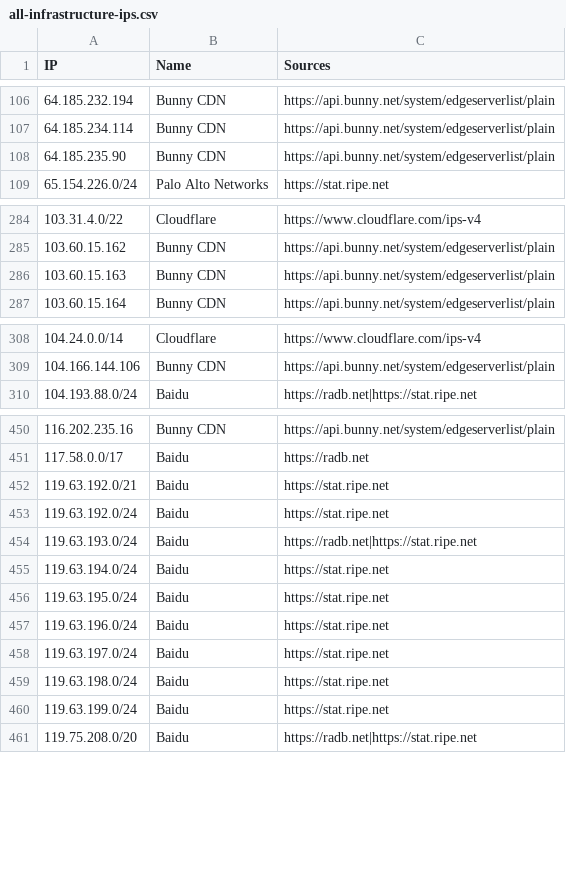
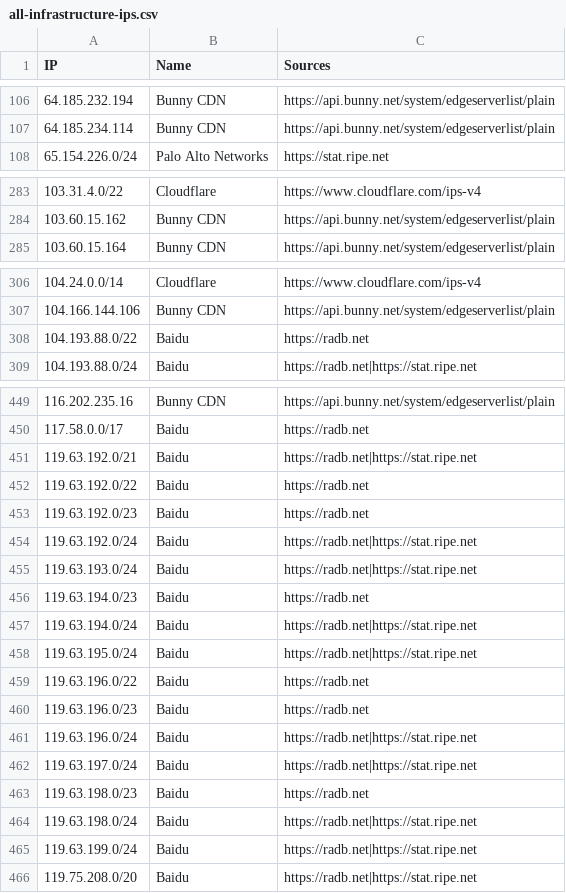
Before and after one commit to sefinek/trusted-ips-whitelist, a CSV file: lists/all-infrastructure-ips.csv, drawn as a sheet; only a part is shown, gaps mark what is left out; the diff covers the shown part only.

```diff
--- a/lists/all-infrastructure-ips.csv
+++ b/lists/all-infrastructure-ips.csv
@@ -107,3 +107,2 @@ IP,Name,Sources
 64.185.234.114,Bunny CDN,https://api.bunny.net/system/edgeserverlist/plain
-64.185.235.90,Bunny CDN,https://api.bunny.net/system/edgeserverlist/plain
 65.154.226.0/24,Palo Alto Networks,https://stat.ripe.net
@@ -285,3 +284,2 @@ IP,Name,Sources
 103.60.15.162,Bunny CDN,https://api.bunny.net/system/edgeserverlist/plain
-103.60.15.163,Bunny CDN,https://api.bunny.net/system/edgeserverlist/plain
 103.60.15.164,Bunny CDN,https://api.bunny.net/system/edgeserverlist/plain
@@ -309,2 +307,3 @@ IP,Name,Sources
 104.166.144.106,Bunny CDN,https://api.bunny.net/system/edgeserverlist/plain
+104.193.88.0/22,Baidu,https://radb.net
 104.193.88.0/24,Baidu,https://radb.net|https://stat.ripe.net
@@ -451,11 +450,17 @@ IP,Name,Sources
 117.58.0.0/17,Baidu,https://radb.net
-119.63.192.0/21,Baidu,https://stat.ripe.net
-119.63.192.0/24,Baidu,https://stat.ripe.net
+119.63.192.0/21,Baidu,https://radb.net|https://stat.ripe.net
+119.63.192.0/22,Baidu,https://radb.net
+119.63.192.0/23,Baidu,https://radb.net
+119.63.192.0/24,Baidu,https://radb.net|https://stat.ripe.net
 119.63.193.0/24,Baidu,https://radb.net|https://stat.ripe.net
-119.63.194.0/24,Baidu,https://stat.ripe.net
-119.63.195.0/24,Baidu,https://stat.ripe.net
-119.63.196.0/24,Baidu,https://stat.ripe.net
-119.63.197.0/24,Baidu,https://stat.ripe.net
-119.63.198.0/24,Baidu,https://stat.ripe.net
-119.63.199.0/24,Baidu,https://stat.ripe.net
+119.63.194.0/23,Baidu,https://radb.net
+119.63.194.0/24,Baidu,https://radb.net|https://stat.ripe.net
+119.63.195.0/24,Baidu,https://radb.net|https://stat.ripe.net
+119.63.196.0/22,Baidu,https://radb.net
+119.63.196.0/23,Baidu,https://radb.net
+119.63.196.0/24,Baidu,https://radb.net|https://stat.ripe.net
+119.63.197.0/24,Baidu,https://radb.net|https://stat.ripe.net
+119.63.198.0/23,Baidu,https://radb.net
+119.63.198.0/24,Baidu,https://radb.net|https://stat.ripe.net
+119.63.199.0/24,Baidu,https://radb.net|https://stat.ripe.net
 119.75.208.0/20,Baidu,https://radb.net|https://stat.ripe.net
```
Also changed, not shown: 1 added row elsewhere in this file, lists/all-crawlers-ips.csv, lists/baidu/ips.csv, 16 other files.
